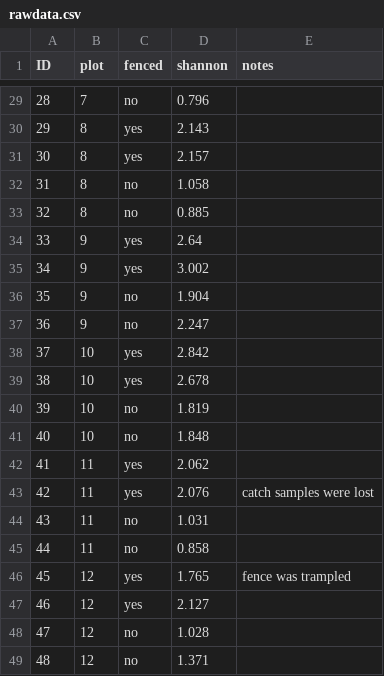
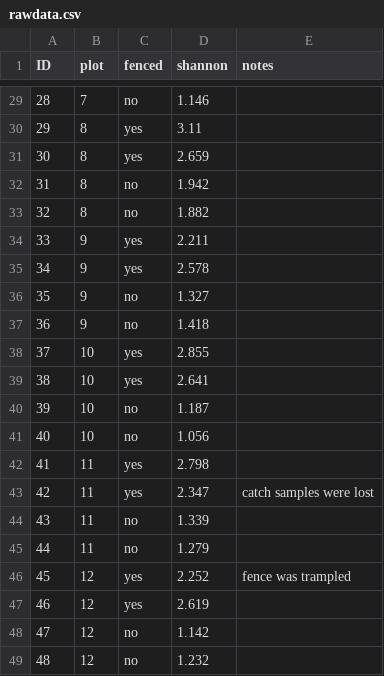
Before and after one commit to fdschneider/r_datahandling, a CSV file: data/rawdata.csv, drawn as a sheet; only a part is shown, gaps mark what is left out; the diff covers the shown part only.

```diff
--- a/data/rawdata.csv
+++ b/data/rawdata.csv
@@ -29,21 +29,21 @@
-28,7,"no",0.796,""
-29,8,"yes",2.143,""
-30,8,"yes",2.157,""
-31,8,"no",1.058,""
-32,8,"no",0.885,""
-33,9,"yes",2.64,""
-34,9,"yes",3.002,""
-35,9,"no",1.904,""
-36,9,"no",2.247,""
-37,10,"yes",2.842,""
-38,10,"yes",2.678,""
-39,10,"no",1.819,""
-40,10,"no",1.848,""
-41,11,"yes",2.062,""
-42,11,"yes",2.076,"catch samples were lost"
-43,11,"no",1.031,""
-44,11,"no",0.858,""
-45,12,"yes",1.765,"fence was trampled"
-46,12,"yes",2.127,""
-47,12,"no",1.028,""
-48,12,"no",1.371,""
+28,7,"no",1.146,""
+29,8,"yes",3.11,""
+30,8,"yes",2.659,""
+31,8,"no",1.942,""
+32,8,"no",1.882,""
+33,9,"yes",2.211,""
+34,9,"yes",2.578,""
+35,9,"no",1.327,""
+36,9,"no",1.418,""
+37,10,"yes",2.855,""
+38,10,"yes",2.641,""
+39,10,"no",1.187,""
+40,10,"no",1.056,""
+41,11,"yes",2.798,""
+42,11,"yes",2.347,"catch samples were lost"
+43,11,"no",1.339,""
+44,11,"no",1.279,""
+45,12,"yes",2.252,"fence was trampled"
+46,12,"yes",2.619,""
+47,12,"no",1.142,""
+48,12,"no",1.232,""
```
Also changed, not shown: 27 edited cells elsewhere in this file, data/plots.csv, data/rawdata2014.csv, 1 other file.
